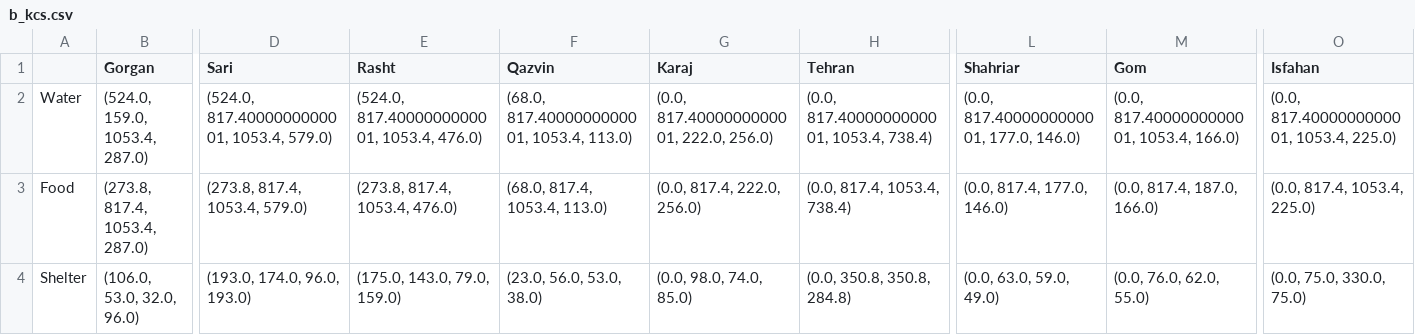
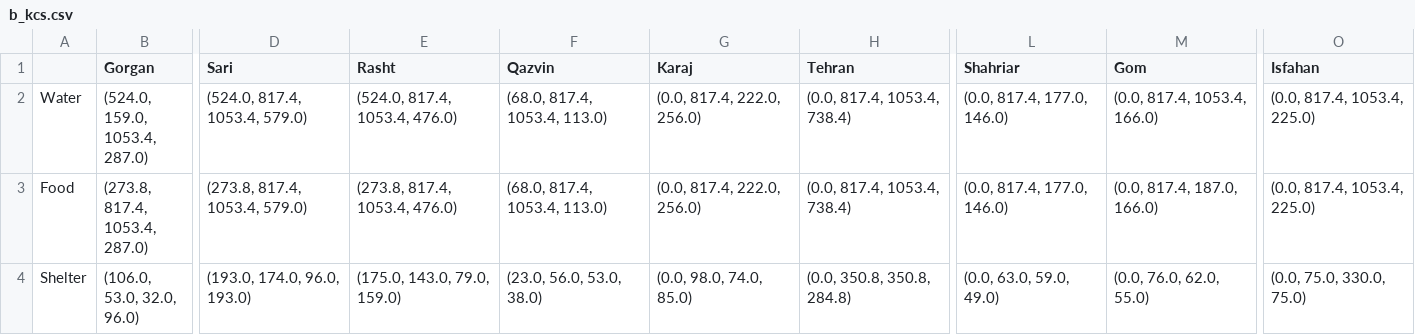
Before and after one commit to Nana2929/ORA-modrl, a CSV file: results/b_kcs.csv, drawn as a sheet; only a part is shown, gaps mark what is left out; the diff names each change by its address in the sheet, - before the commit and + after, or states it on an @@ line.

```diff
--- a/results/b_kcs.csv
+++ b/results/b_kcs.csv
-D2 (Sari): (524.0, 817.4000000000001, 1053.4, 579.0)
+D2 (Sari): (524.0, 817.4, 1053.4, 579.0)
-E2 (Rasht): (524.0, 817.4000000000001, 1053.4, 476.0)
+E2 (Rasht): (524.0, 817.4, 1053.4, 476.0)
-F2 (Qazvin): (68.0, 817.4000000000001, 1053.4, 113.0)
+F2 (Qazvin): (68.0, 817.4, 1053.4, 113.0)
-G2 (Karaj): (0.0, 817.4000000000001, 222.0, 256.0)
+G2 (Karaj): (0.0, 817.4, 222.0, 256.0)
-H2 (Tehran): (0.0, 817.4000000000001, 1053.4, 738.4)
+H2 (Tehran): (0.0, 817.4, 1053.4, 738.4)
-L2 (Shahriar): (0.0, 817.4000000000001, 177.0, 146.0)
+L2 (Shahriar): (0.0, 817.4, 177.0, 146.0)
-M2 (Gom): (0.0, 817.4000000000001, 1053.4, 166.0)
+M2 (Gom): (0.0, 817.4, 1053.4, 166.0)
-O2 (Isfahan): (0.0, 817.4000000000001, 1053.4, 225.0)
+O2 (Isfahan): (0.0, 817.4, 1053.4, 225.0)
```
Also changed, not shown: results/I_kcs.csv, results/X_ijcs.csv, 2 other files.
